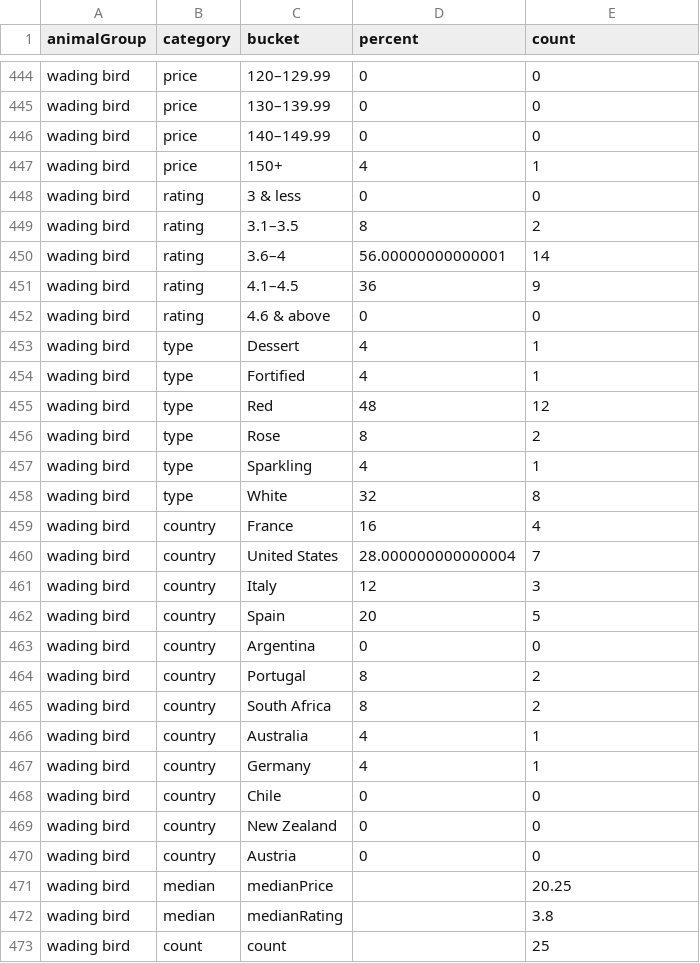
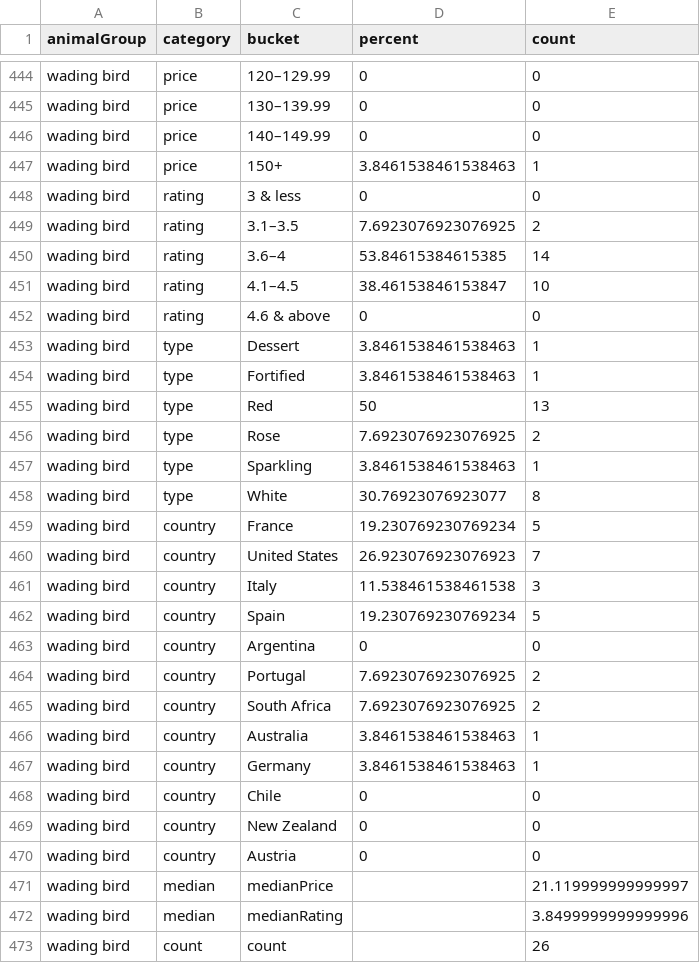
Before and after one commit to the-pudding/wine-animals, a CSV file: src/data/wineData_birdSummary.csv, drawn as a sheet; only a part is shown, gaps mark what is left out; the diff covers the shown part only.

Commit message:
data updates

```diff
--- a/src/data/wineData_birdSummary.csv
+++ b/src/data/wineData_birdSummary.csv
@@ -446,23 +446,23 @@ wading bird,price,130–139.99,0,0
 wading bird,price,140–149.99,0,0
-wading bird,price,150+,4,1
+wading bird,price,150+,3.8461538461538463,1
 wading bird,rating,3 & less,0,0
-wading bird,rating,3.1–3.5,8,2
-wading bird,rating,3.6–4,56.00000000000001,14
-wading bird,rating,4.1–4.5,36,9
+wading bird,rating,3.1–3.5,7.6923076923076925,2
+wading bird,rating,3.6–4,53.84615384615385,14
+wading bird,rating,4.1–4.5,38.46153846153847,10
 wading bird,rating,4.6 & above,0,0
-wading bird,type,Dessert,4,1
-wading bird,type,Fortified,4,1
-wading bird,type,Red,48,12
-wading bird,type,Rose,8,2
-wading bird,type,Sparkling,4,1
-wading bird,type,White,32,8
-wading bird,country,France,16,4
-wading bird,country,United States,28.000000000000004,7
-wading bird,country,Italy,12,3
-wading bird,country,Spain,20,5
+wading bird,type,Dessert,3.8461538461538463,1
+wading bird,type,Fortified,3.8461538461538463,1
+wading bird,type,Red,50,13
+wading bird,type,Rose,7.6923076923076925,2
+wading bird,type,Sparkling,3.8461538461538463,1
+wading bird,type,White,30.76923076923077,8
+wading bird,country,France,19.230769230769234,5
+wading bird,country,United States,26.923076923076923,7
+wading bird,country,Italy,11.538461538461538,3
+wading bird,country,Spain,19.230769230769234,5
 wading bird,country,Argentina,0,0
-wading bird,country,Portugal,8,2
-wading bird,country,South Africa,8,2
-wading bird,country,Australia,4,1
-wading bird,country,Germany,4,1
+wading bird,country,Portugal,7.6923076923076925,2
+wading bird,country,South Africa,7.6923076923076925,2
+wading bird,country,Australia,3.8461538461538463,1
+wading bird,country,Germany,3.8461538461538463,1
 wading bird,country,Chile,0,0
@@ -470,4 +470,4 @@ wading bird,country,New Zealand,0,0
 wading bird,country,Austria,0,0
-wading bird,median,medianPrice,,20.25
-wading bird,median,medianRating,,3.8
-wading bird,count,count,,25
+wading bird,median,medianPrice,,21.119999999999997
+wading bird,median,medianRating,,3.8499999999999996
+wading bird,count,count,,26
```
Also changed, not shown: 8 edited cells elsewhere in this file, src/data/wineData_median.csv, src/data/wineData_summary.csv, 13 other files.
